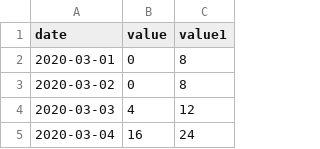
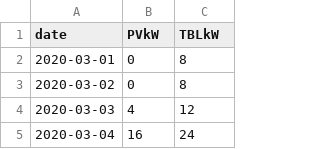
Before and after one commit to mlataban/firststep, a CSV file: datatest00.csv, drawn as a sheet; only a part is shown.

Commit message:
Add files via upload

```diff
--- a/datatest00.csv
+++ b/datatest00.csv
@@ -1,2 +1,2 @@
-date,value,value1
+date,PVkW,TBLkW
 2020-03-01,0,8
```
